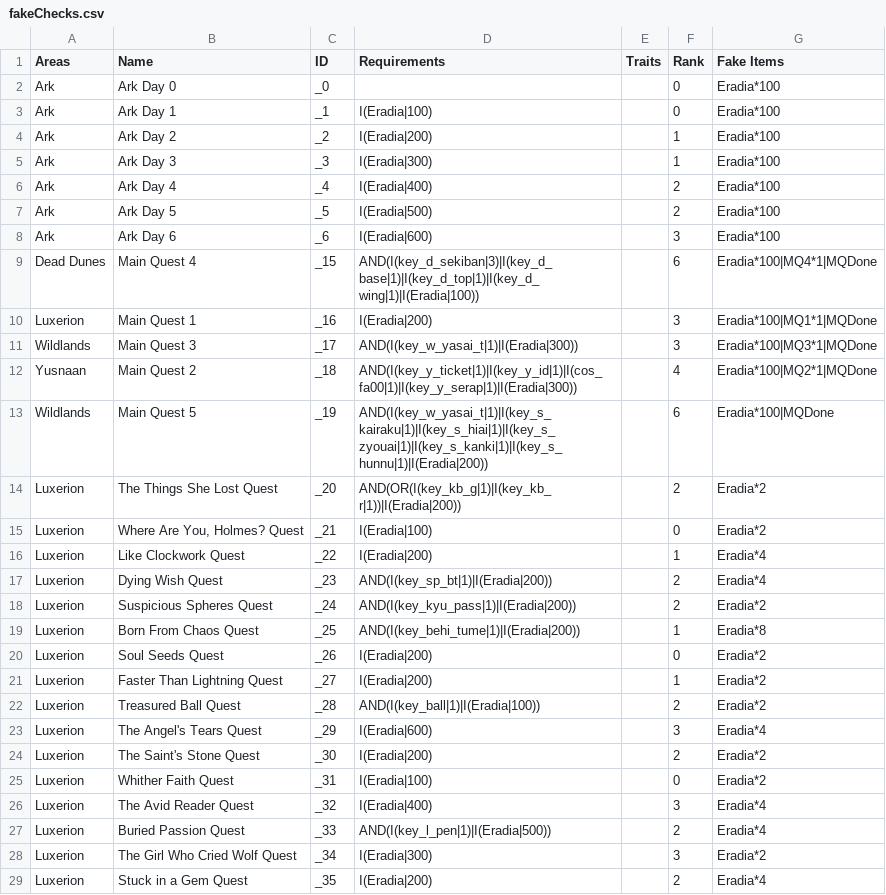
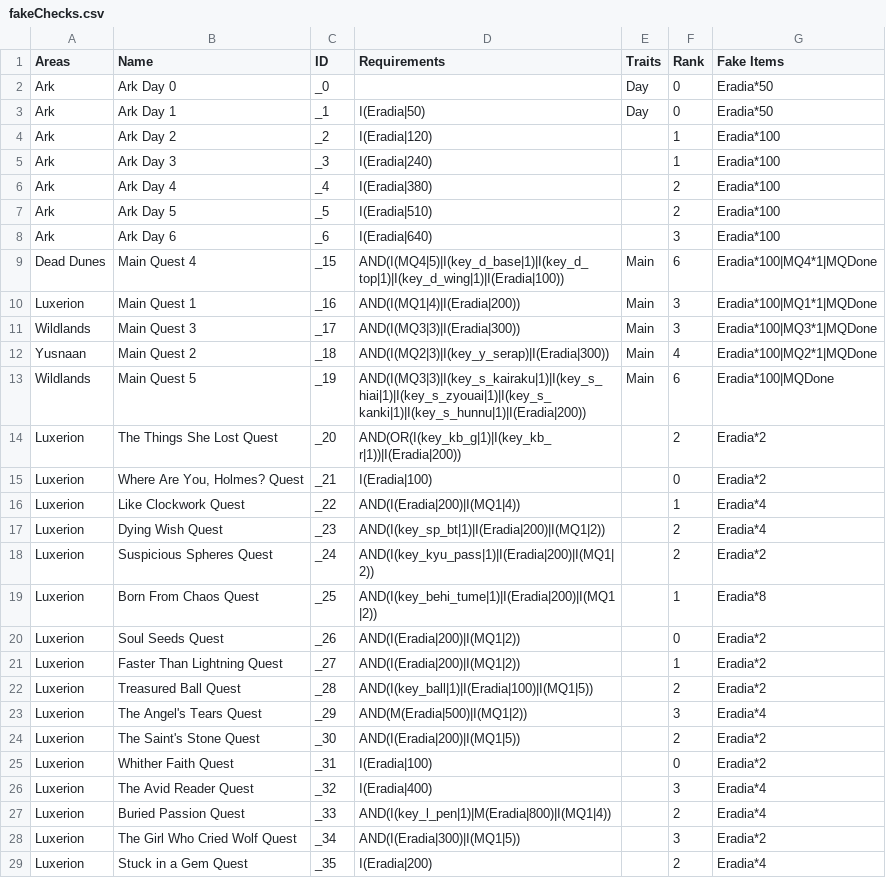
Before and after one commit to Bartz24/FFModdingWPF, a CSV file: LRRando/bin/data/fakeChecks.csv, drawn as a sheet; only a part is shown; the diff covers the shown part only.

```diff
--- a/LRRando/bin/data/fakeChecks.csv
+++ b/LRRando/bin/data/fakeChecks.csv
@@ -1,29 +1,29 @@
 Areas,Name,ID,Requirements,Traits,Rank,Fake Items
-Ark,Ark Day 0,_0,,,0,Eradia*100
-Ark,Ark Day 1,_1,I(Eradia|100),,0,Eradia*100
-Ark,Ark Day 2,_2,I(Eradia|200),,1,Eradia*100
-Ark,Ark Day 3,_3,I(Eradia|300),,1,Eradia*100
-Ark,Ark Day 4,_4,I(Eradia|400),,2,Eradia*100
-Ark,Ark Day 5,_5,I(Eradia|500),,2,Eradia*100
-Ark,Ark Day 6,_6,I(Eradia|600),,3,Eradia*100
-Dead Dunes,Main Quest 4,_15,AND(I(key_d_sekiban|3)|I(key_d_base|1)|I(key_d_top|1)|I(key_d_wing|1)|I(Eradia|100)),,6,Eradia*100|MQ4*1|MQDone
-Luxerion,Main Quest 1,_16,I(Eradia|200),,3,Eradia*100|MQ1*1|MQDone
-Wildlands,Main Quest 3,_17,AND(I(key_w_yasai_t|1)|I(Eradia|300)),,3,Eradia*100|MQ3*1|MQDone
-Yusnaan,Main Quest 2,_18,AND(I(key_y_ticket|1)|I(key_y_id|1)|I(cos_fa00|1)|I(key_y_serap|1)|I(Eradia|300)),,4,Eradia*100|MQ2*1|MQDone
-Wildlands,Main Quest 5,_19,AND(I(key_w_yasai_t|1)|I(key_s_kairaku|1)|I(key_s_hiai|1)|I(key_s_zyouai|1)|I(key_s_kanki|1)|I(key_s_hunnu|1)|I(Eradia|200)),,6,Eradia*100|MQDone
+Ark,Ark Day 0,_0,,Day,0,Eradia*50
+Ark,Ark Day 1,_1,I(Eradia|50),Day,0,Eradia*50
+Ark,Ark Day 2,_2,I(Eradia|120),,1,Eradia*100
+Ark,Ark Day 3,_3,I(Eradia|240),,1,Eradia*100
+Ark,Ark Day 4,_4,I(Eradia|380),,2,Eradia*100
+Ark,Ark Day 5,_5,I(Eradia|510),,2,Eradia*100
+Ark,Ark Day 6,_6,I(Eradia|640),,3,Eradia*100
+Dead Dunes,Main Quest 4,_15,AND(I(MQ4|5)|I(key_d_base|1)|I(key_d_top|1)|I(key_d_wing|1)|I(Eradia|100)),Main,6,Eradia*100|MQ4*1|MQDone
+Luxerion,Main Quest 1,_16,AND(I(MQ1|4)|I(Eradia|200)),Main,3,Eradia*100|MQ1*1|MQDone
+Wildlands,Main Quest 3,_17,AND(I(MQ3|3)|I(Eradia|300)),Main,3,Eradia*100|MQ3*1|MQDone
+Yusnaan,Main Quest 2,_18,AND(I(MQ2|3)|I(key_y_serap)|I(Eradia|300)),Main,4,Eradia*100|MQ2*1|MQDone
+Wildlands,Main Quest 5,_19,AND(I(MQ3|3)|I(key_s_kairaku|1)|I(key_s_hiai|1)|I(key_s_zyouai|1)|I(key_s_kanki|1)|I(key_s_hunnu|1)|I(Eradia|200)),Main,6,Eradia*100|MQDone
 Luxerion,The Things She Lost Quest,_20,AND(OR(I(key_kb_g|1)|I(key_kb_r|1))|I(Eradia|200)),,2,Eradia*2
 Luxerion,"Where Are You, Holmes? Quest",_21,I(Eradia|100),,0,Eradia*2
-Luxerion,Like Clockwork Quest,_22,I(Eradia|200),,1,Eradia*4
-Luxerion,Dying Wish Quest,_23,AND(I(key_sp_bt|1)|I(Eradia|200)),,2,Eradia*4
-Luxerion,Suspicious Spheres Quest,_24,AND(I(key_kyu_pass|1)|I(Eradia|200)),,2,Eradia*2
-Luxerion,Born From Chaos Quest,_25,AND(I(key_behi_tume|1)|I(Eradia|200)),,1,Eradia*8
-Luxerion,Soul Seeds Quest,_26,I(Eradia|200),,0,Eradia*2
-Luxerion,Faster Than Lightning Quest,_27,I(Eradia|200),,1,Eradia*2
-Luxerion,Treasured Ball Quest,_28,AND(I(key_ball|1)|I(Eradia|100)),,2,Eradia*2
-Luxerion,The Angel's Tears Quest,_29,I(Eradia|600),,3,Eradia*4
-Luxerion,The Saint's Stone Quest,_30,I(Eradia|200),,2,Eradia*2
+Luxerion,Like Clockwork Quest,_22,AND(I(Eradia|200)|I(MQ1|4)),,1,Eradia*4
+Luxerion,Dying Wish Quest,_23,AND(I(key_sp_bt|1)|I(Eradia|200)|I(MQ1|2)),,2,Eradia*4
+Luxerion,Suspicious Spheres Quest,_24,AND(I(key_kyu_pass|1)|I(Eradia|200)|I(MQ1|2)),,2,Eradia*2
+Luxerion,Born From Chaos Quest,_25,AND(I(key_behi_tume|1)|I(Eradia|200)|I(MQ1|2)),,1,Eradia*8
+Luxerion,Soul Seeds Quest,_26,AND(I(Eradia|200)|I(MQ1|2)),,0,Eradia*2
+Luxerion,Faster Than Lightning Quest,_27,AND(I(Eradia|200)|I(MQ1|2)),,1,Eradia*2
+Luxerion,Treasured Ball Quest,_28,AND(I(key_ball|1)|I(Eradia|100)|I(MQ1|5)),,2,Eradia*2
+Luxerion,The Angel's Tears Quest,_29,AND(M(Eradia|500)|I(MQ1|2)),,3,Eradia*4
+Luxerion,The Saint's Stone Quest,_30,AND(I(Eradia|200)|I(MQ1|5)),,2,Eradia*2
 Luxerion,Whither Faith Quest,_31,I(Eradia|100),,0,Eradia*2
 Luxerion,The Avid Reader Quest,_32,I(Eradia|400),,3,Eradia*4
-Luxerion,Buried Passion Quest,_33,AND(I(key_l_pen|1)|I(Eradia|500)),,2,Eradia*4
-Luxerion,The Girl Who Cried Wolf Quest,_34,I(Eradia|300),,3,Eradia*2
+Luxerion,Buried Passion Quest,_33,AND(I(key_l_pen|1)|M(Eradia|800)|I(MQ1|4)),,2,Eradia*4
+Luxerion,The Girl Who Cried Wolf Quest,_34,AND(I(Eradia|300)|I(MQ1|5)),,3,Eradia*2
 Luxerion,Stuck in a Gem Quest,_35,I(Eradia|200),,2,Eradia*4
```
Also changed, not shown: 65 edited cells elsewhere in this file, LRRando/bin/data/treasures.csv, 13 other files.
